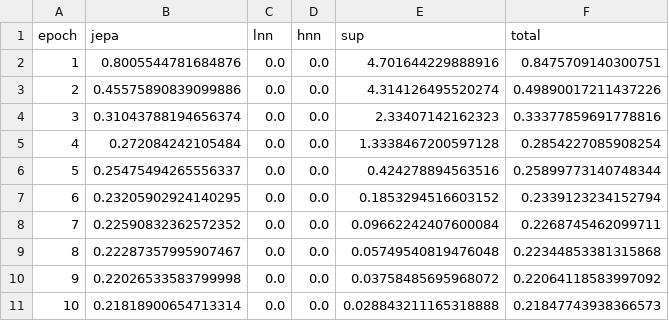
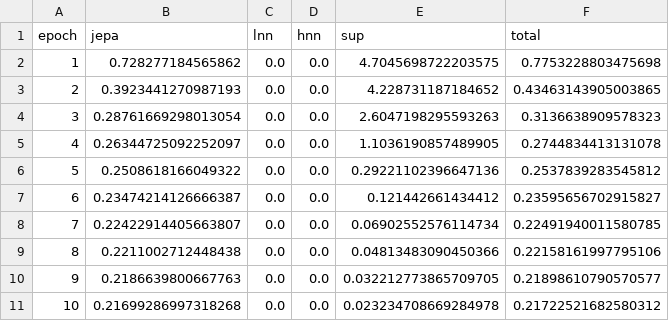
Before and after one commit to flavjoxhelollari/physics_informed_machine_learning, a CSV file: results_numpy/train_plain_dense_grid10x10.csv, drawn as a sheet.

```diff
--- a/results_numpy/train_plain_dense_grid10x10.csv
+++ b/results_numpy/train_plain_dense_grid10x10.csv
@@ -1,11 +1,11 @@
 epoch,jepa,lnn,hnn,sup,total
-1,0.8005544781684876,0.0,0.0,4.701644229888916,0.8475709140300751
-2,0.45575890839099886,0.0,0.0,4.314126495520274,0.49890017211437226
-3,0.31043788194656374,0.0,0.0,2.33407142162323,0.33377859691778816
-4,0.272084242105484,0.0,0.0,1.3338467200597128,0.2854227085908254
-5,0.25475494265556337,0.0,0.0,0.424278894563516,0.25899773140748344
-6,0.23205902924140295,0.0,0.0,0.1853294516603152,0.2339123234152794
-7,0.22590832362572352,0.0,0.0,0.09662242407600084,0.2268745462099711
-8,0.22287357995907467,0.0,0.0,0.05749540819476048,0.22344853381315868
-9,0.22026533583799998,0.0,0.0,0.03758485695968072,0.22064118583997092
-10,0.21818900654713314,0.0,0.0,0.028843211165318888,0.21847743938366573
+1,0.728277184565862,0.0,0.0,4.7045698722203575,0.7753228803475698
+2,0.3923441270987193,0.0,0.0,4.228731187184652,0.43463143905003865
+3,0.28761669298013054,0.0,0.0,2.6047198295593263,0.3136638909578323
+4,0.26344725092252097,0.0,0.0,1.1036190857489905,0.2744834413131078
+5,0.2508618166049322,0.0,0.0,0.29221102396647136,0.2537839283545812
+6,0.23474214126666387,0.0,0.0,0.121442661434412,0.23595656702915827
+7,0.22422914405663807,0.0,0.0,0.06902552576114734,0.22491940011580785
+8,0.2211002712448438,0.0,0.0,0.04813483090450366,0.22158161997795106
+9,0.2186639800667763,0.0,0.0,0.032212773865709705,0.21898610790570577
+10,0.21699286997318268,0.0,0.0,0.023234708669284978,0.21722521682580312
```
Also changed, not shown: results_numpy/train_hnn+lnn_dense_grid10x10.csv, results_numpy/train_hnn_dense_grid10x10.csv, 22 other files.
